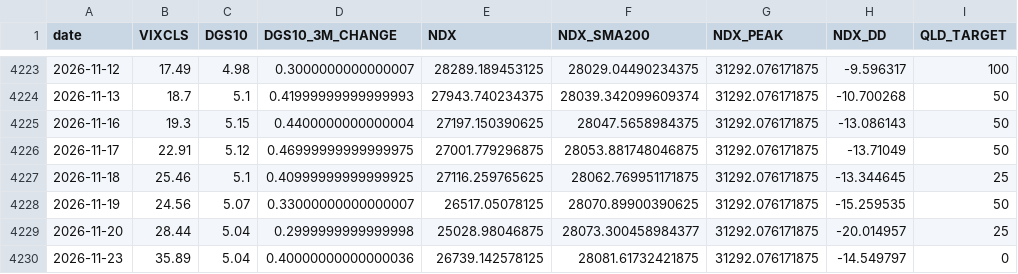
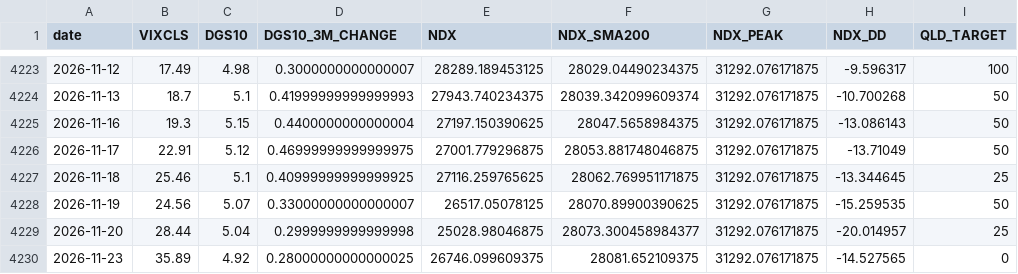
Before and after one commit to FaAgFFXA6SSkln/NDX_AGENT, a CSV file: macro.csv, drawn as a sheet; only a part is shown, gaps mark what is left out.

```diff
--- a/macro.csv
+++ b/macro.csv
@@ -4229,2 +4229,2 @@ date,VIXCLS,DGS10,DGS10_3M_CHANGE,NDX,NDX_SMA200,NDX_PEAK,NDX_DD,QLD_TARGET
 2026-11-20,28.44,5.04,0.2999999999999998,25028.98046875,28073.300458984377,31292.076171875,-20.014957,25
-2026-11-23,35.89,5.04,0.40000000000000036,26739.142578125,28081.61732421875,31292.076171875,-14.549797,0
+2026-11-23,35.89,4.92,0.28000000000000025,26746.099609375,28081.652109375,31292.076171875,-14.527565,0
```
Also changed, not shown: 1 other file.
